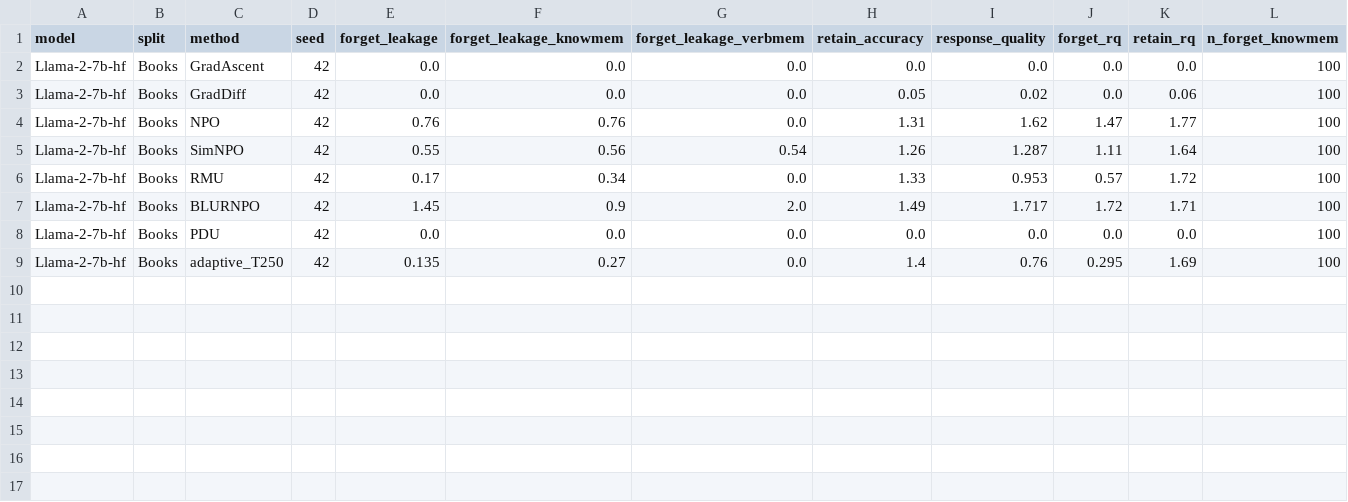
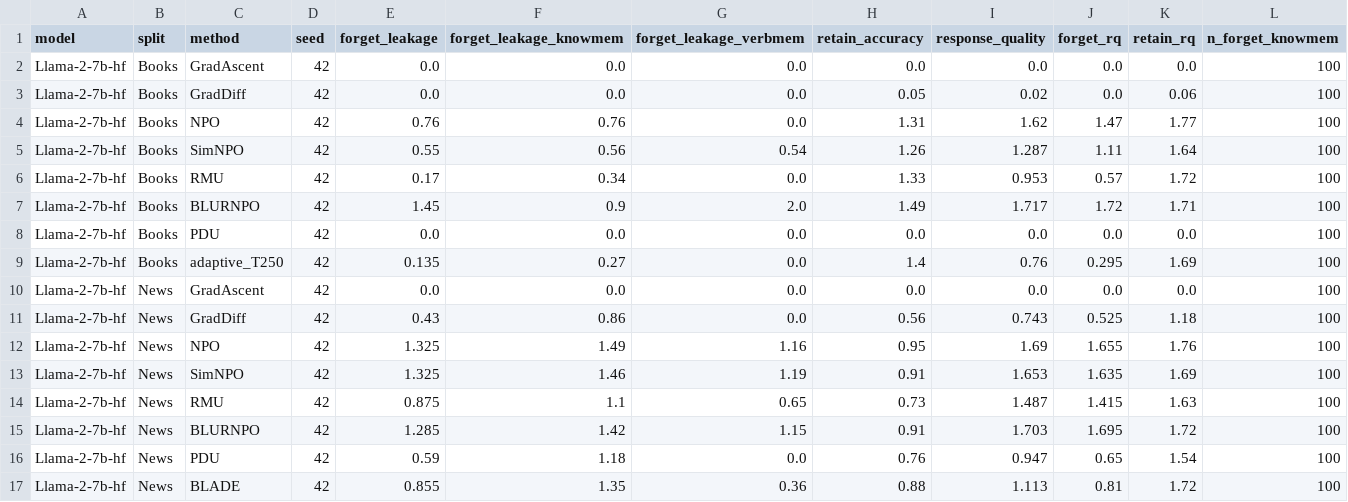
Before and after one commit to tzpranto/open-unlearning, a CSV file: results/muse_llm_judge.csv, drawn as a sheet; only a part is shown; rows hold the shown columns only; the diff names each change by its address in the sheet, - before the commit and + after, or states it on an @@ line.

```diff
--- a/results/muse_llm_judge.csv
+++ b/results/muse_llm_judge.csv
+row 10: Llama-2-7b-hf | News | GradAscent | 42 | 0.0 | 0.0 | 0.0 | 0.0 | 0.0 | 0.0 | 0.0 | 100
+row 11: Llama-2-7b-hf | News | GradDiff | 42 | 0.43 | 0.86 | 0.0 | 0.56 | 0.743 | 0.525 | 1.18 | 100
+row 12: Llama-2-7b-hf | News | NPO | 42 | 1.325 | 1.49 | 1.16 | 0.95 | 1.69 | 1.655 | 1.76 | 100
+row 13: Llama-2-7b-hf | News | SimNPO | 42 | 1.325 | 1.46 | 1.19 | 0.91 | 1.653 | 1.635 | 1.69 | 100
+row 14: Llama-2-7b-hf | News | RMU | 42 | 0.875 | 1.1 | 0.65 | 0.73 | 1.487 | 1.415 | 1.63 | 100
+row 15: Llama-2-7b-hf | News | BLURNPO | 42 | 1.285 | 1.42 | 1.15 | 0.91 | 1.703 | 1.695 | 1.72 | 100
+row 16: Llama-2-7b-hf | News | PDU | 42 | 0.59 | 1.18 | 0.0 | 0.76 | 0.947 | 0.65 | 1.54 | 100
+row 17: Llama-2-7b-hf | News | BLADE | 42 | 0.855 | 1.35 | 0.36 | 0.88 | 1.113 | 0.81 | 1.72 | 100
```
Also changed, not shown: 6 other files.
